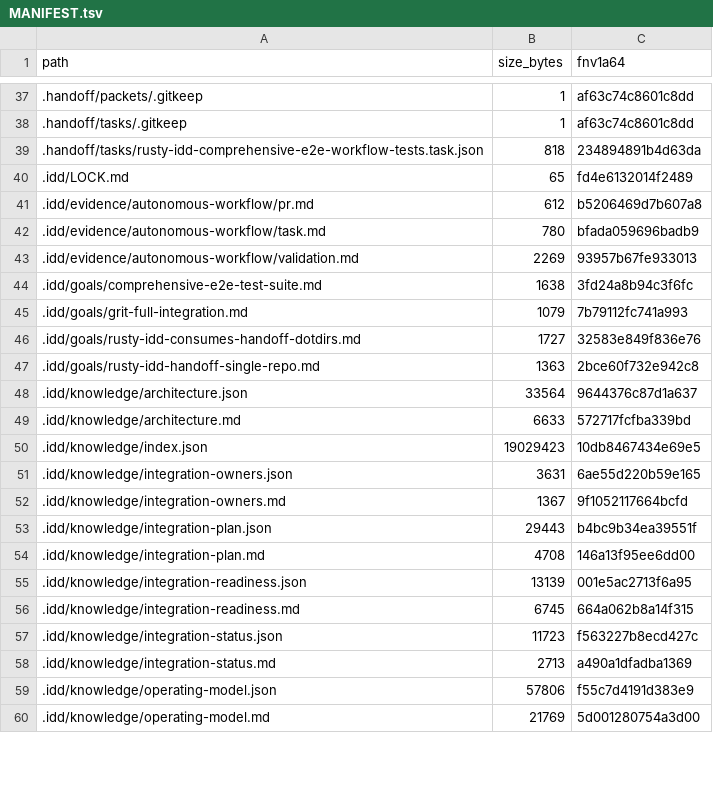
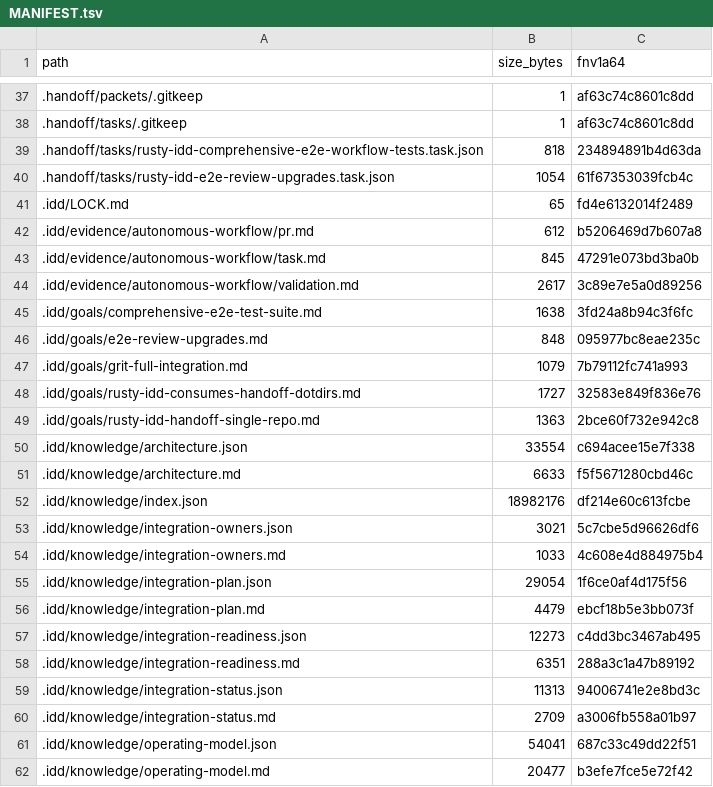
Before and after one commit to FlexNetOS/rusty-idd, a TSV file: .idd/MANIFEST.tsv, drawn as a sheet; only a part is shown, gaps mark what is left out; the diff covers the shown part only.

```diff
--- a/.idd/MANIFEST.tsv
+++ b/.idd/MANIFEST.tsv
@@ -39,7 +39,9 @@ path	size_bytes	fnv1a64
 .handoff/tasks/rusty-idd-comprehensive-e2e-workflow-tests.task.json	818	234894891b4d63da
+.handoff/tasks/rusty-idd-e2e-review-upgrades.task.json	1054	61f67353039fcb4c
 .idd/LOCK.md	65	fd4e6132014f2489
 .idd/evidence/autonomous-workflow/pr.md	612	b5206469d7b607a8
-.idd/evidence/autonomous-workflow/task.md	780	bfada059696badb9
-.idd/evidence/autonomous-workflow/validation.md	2269	93957b67fe933013
+.idd/evidence/autonomous-workflow/task.md	845	47291e073bd3ba0b
+.idd/evidence/autonomous-workflow/validation.md	2617	3c89e7e5a0d89256
 .idd/goals/comprehensive-e2e-test-suite.md	1638	3fd24a8b94c3f6fc
+.idd/goals/e2e-review-upgrades.md	848	095977bc8eae235c
 .idd/goals/grit-full-integration.md	1079	7b79112fc741a993
@@ -47,14 +49,14 @@ path	size_bytes	fnv1a64
 .idd/goals/rusty-idd-handoff-single-repo.md	1363	2bce60f732e942c8
-.idd/knowledge/architecture.json	33564	9644376c87d1a637
-.idd/knowledge/architecture.md	6633	572717fcfba339bd
-.idd/knowledge/index.json	19029423	10db8467434e69e5
-.idd/knowledge/integration-owners.json	3631	6ae55d220b59e165
-.idd/knowledge/integration-owners.md	1367	9f1052117664bcfd
-.idd/knowledge/integration-plan.json	29443	b4bc9b34ea39551f
-.idd/knowledge/integration-plan.md	4708	146a13f95ee6dd00
-.idd/knowledge/integration-readiness.json	13139	001e5ac2713f6a95
-.idd/knowledge/integration-readiness.md	6745	664a062b8a14f315
-.idd/knowledge/integration-status.json	11723	f563227b8ecd427c
-.idd/knowledge/integration-status.md	2713	a490a1dfadba1369
-.idd/knowledge/operating-model.json	57806	f55c7d4191d383e9
-.idd/knowledge/operating-model.md	21769	5d001280754a3d00
+.idd/knowledge/architecture.json	33554	c694acee15e7f338
+.idd/knowledge/architecture.md	6633	f5f5671280cbd46c
+.idd/knowledge/index.json	18982176	df214e60c613fcbe
+.idd/knowledge/integration-owners.json	3021	5c7cbe5d96626df6
+.idd/knowledge/integration-owners.md	1033	4c608e4d884975b4
+.idd/knowledge/integration-plan.json	29054	1f6ce0af4d175f56
+.idd/knowledge/integration-plan.md	4479	ebcf18b5e3bb073f
+.idd/knowledge/integration-readiness.json	12273	c4dd3bc3467ab495
+.idd/knowledge/integration-readiness.md	6351	288a3c1a47b89192
+.idd/knowledge/integration-status.json	11313	94006741e2e8bd3c
+.idd/knowledge/integration-status.md	2709	a3006fb558a01b97
+.idd/knowledge/operating-model.json	54041	687c33c49dd22f51
+.idd/knowledge/operating-model.md	20477	b3efe7fce5e72f42
```
Also changed, not shown: 6 added rows and 18 edited cells elsewhere in this file, 33 other files.
